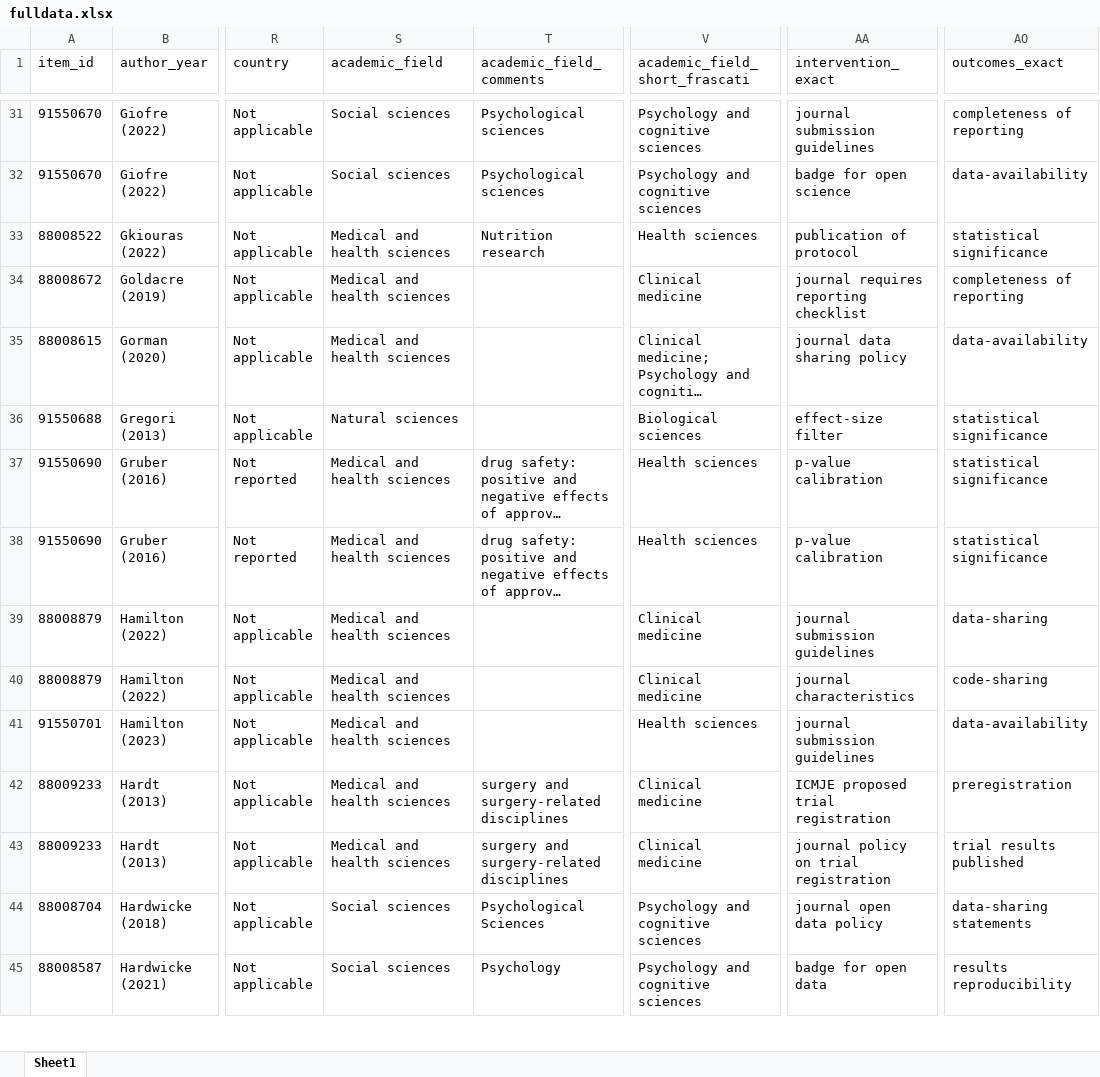
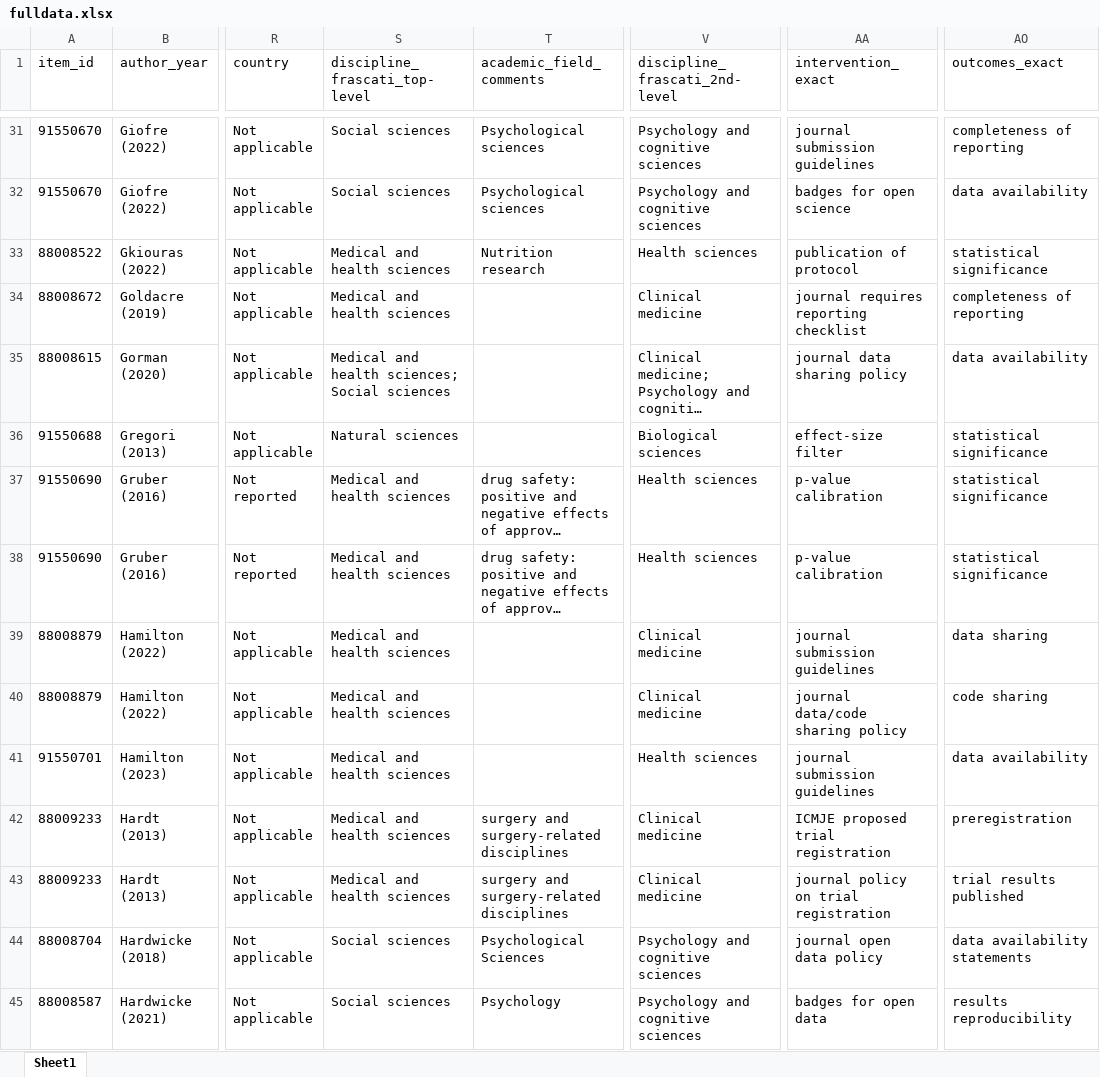
Before and after one commit to codecheckers/scope, an Excel workbook: fulldata.xlsx, sheet Sheet1, drawn as a sheet; only a part is shown, gaps mark what is left out; long unchanged cells end in …; values as stored, in another font and other column widths than the file's, no borders; the diff covers the shown part only; the diff names each change by its address in the sheet, - before the commit and + after, or states it on an @@ line.

```diff
--- a/fulldata.xlsx (sheet Sheet1)
+++ b/fulldata.xlsx (sheet Sheet1)
-S1: academic_field
+S1: discipline_frascati_top-level
-V1: academic_field_short_frascati
+V1: discipline_frascati_2nd-level
-AA32 (intervention_exact): badge for open science
+AA32 (intervention_exact): badges for open science
-AO32 (outcomes_exact): data-availability
+AO32 (outcomes_exact): data availability
-S35 (discipline_frascati_top-level): Medical and health sciences
+S35 (discipline_frascati_top-level): Medical and health sciences; Social sciences
-AO35 (outcomes_exact): data-availability
+AO35 (outcomes_exact): data availability
-AO39 (outcomes_exact): data-sharing
+AO39 (outcomes_exact): data sharing
-AA40 (intervention_exact): journal characteristics
+AA40 (intervention_exact): journal data/code sharing policy
-AO40 (outcomes_exact): code-sharing
+AO40 (outcomes_exact): code sharing
-AO41 (outcomes_exact): data-availability
+AO41 (outcomes_exact): data availability
-AO44 (outcomes_exact): data-sharing statements
+AO44 (outcomes_exact): data availability statements
-AA45 (intervention_exact): badge for open data
+AA45 (intervention_exact): badges for open data
```
Also changed, not shown: 59 edited cells elsewhere in this sheet.
